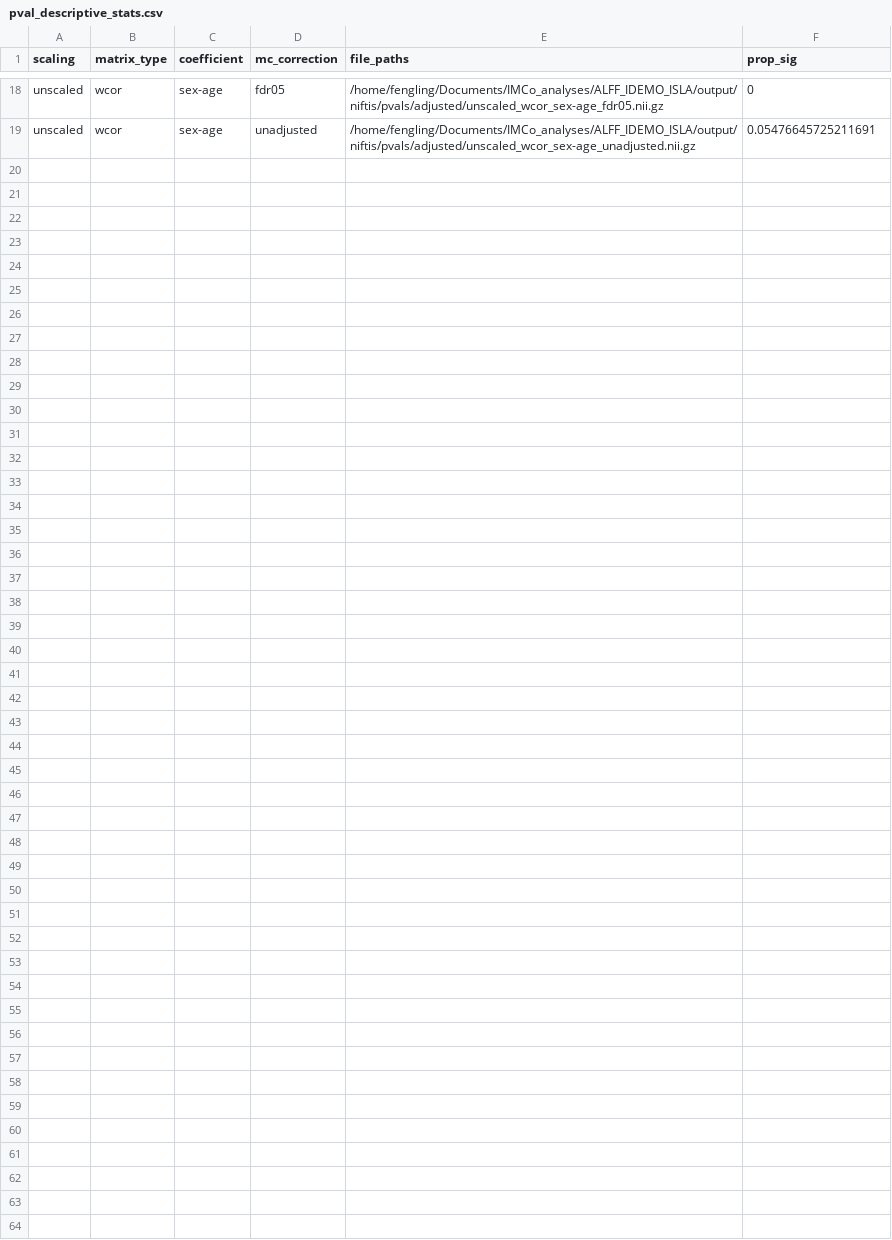
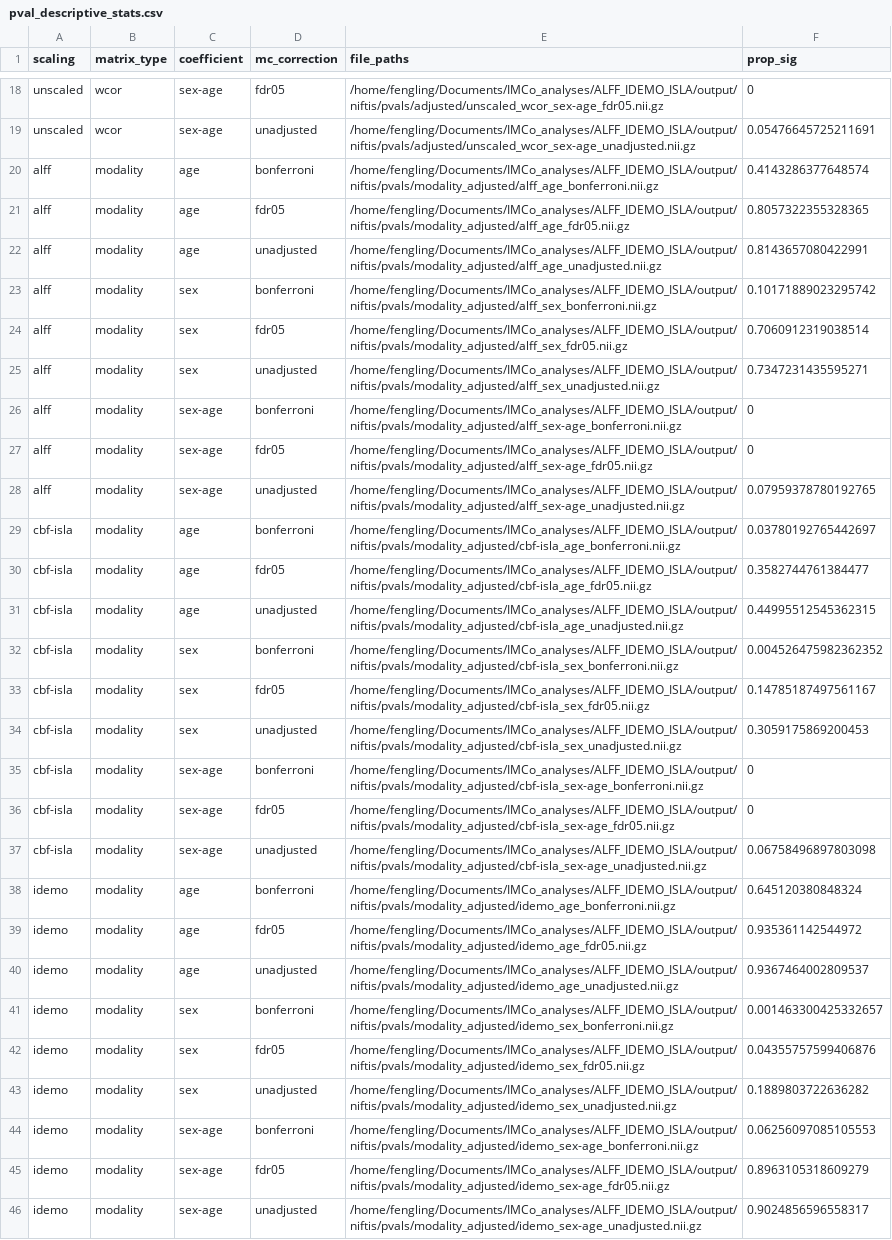
Before and after one commit to hufengling/IMCo_analyses, a CSV file: ALFF_IDEMO_ISLA/output/csvs/pval_descriptive_stats.csv, drawn as a sheet; only a part is shown, gaps mark what is left out.

Commit message:
generated pvals for modality data. Need to check images. Then work on modality barplot.

```diff
--- a/ALFF_IDEMO_ISLA/output/csvs/pval_descriptive_stats.csv
+++ b/ALFF_IDEMO_ISLA/output/csvs/pval_descriptive_stats.csv
@@ -19 +19,28 @@ unscaled,wcor,sex-age,fdr05,/home/fengling/Documents/IMCo_analyses/ALFF_IDEMO_IS
 unscaled,wcor,sex-age,unadjusted,/home/fengling/Documents/IMCo_analyses/ALFF_IDEMO_ISLA/output/niftis/pvals/adjusted/unscaled_wcor_sex-age_unadjusted.nii.gz,0.05476645725211691
+alff,modality,age,bonferroni,/home/fengling/Documents/IMCo_analyses/ALFF_IDEMO_ISLA/output/niftis/pvals/modality_adjusted/alff_age_bonferroni.nii.gz,0.4143286377648574
+alff,modality,age,fdr05,/home/fengling/Documents/IMCo_analyses/ALFF_IDEMO_ISLA/output/niftis/pvals/modality_adjusted/alff_age_fdr05.nii.gz,0.8057322355328365
+alff,modality,age,unadjusted,/home/fengling/Documents/IMCo_analyses/ALFF_IDEMO_ISLA/output/niftis/pvals/modality_adjusted/alff_age_unadjusted.nii.gz,0.8143657080422991
+alff,modality,sex,bonferroni,/home/fengling/Documents/IMCo_analyses/ALFF_IDEMO_ISLA/output/niftis/pvals/modality_adjusted/alff_sex_bonferroni.nii.gz,0.10171889023295742
+alff,modality,sex,fdr05,/home/fengling/Documents/IMCo_analyses/ALFF_IDEMO_ISLA/output/niftis/pvals/modality_adjusted/alff_sex_fdr05.nii.gz,0.7060912319038514
+alff,modality,sex,unadjusted,/home/fengling/Documents/IMCo_analyses/ALFF_IDEMO_ISLA/output/niftis/pvals/modality_adjusted/alff_sex_unadjusted.nii.gz,0.7347231435595271
+alff,modality,sex-age,bonferroni,/home/fengling/Documents/IMCo_analyses/ALFF_IDEMO_ISLA/output/niftis/pvals/modality_adjusted/alff_sex-age_bonferroni.nii.gz,0
+alff,modality,sex-age,fdr05,/home/fengling/Documents/IMCo_analyses/ALFF_IDEMO_ISLA/output/niftis/pvals/modality_adjusted/alff_sex-age_fdr05.nii.gz,0
+alff,modality,sex-age,unadjusted,/home/fengling/Documents/IMCo_analyses/ALFF_IDEMO_ISLA/output/niftis/pvals/modality_adjusted/alff_sex-age_unadjusted.nii.gz,0.07959378780192765
+cbf-isla,modality,age,bonferroni,/home/fengling/Documents/IMCo_analyses/ALFF_IDEMO_ISLA/output/niftis/pvals/modality_adjusted/cbf-isla_age_bonferroni.nii.gz,0.03780192765442697
+cbf-isla,modality,age,fdr05,/home/fengling/Documents/IMCo_analyses/ALFF_IDEMO_ISLA/output/niftis/pvals/modality_adjusted/cbf-isla_age_fdr05.nii.gz,0.3582744761384477
+cbf-isla,modality,age,unadjusted,/home/fengling/Documents/IMCo_analyses/ALFF_IDEMO_ISLA/output/niftis/pvals/modality_adjusted/cbf-isla_age_unadjusted.nii.gz,0.44995512545362315
+cbf-isla,modality,sex,bonferroni,/home/fengling/Documents/IMCo_analyses/ALFF_IDEMO_ISLA/output/niftis/pvals/modality_adjusted/cbf-isla_sex_bonferroni.nii.gz,0.004526475982362352
+cbf-isla,modality,sex,fdr05,/home/fengling/Documents/IMCo_analyses/ALFF_IDEMO_ISLA/output/niftis/pvals/modality_adjusted/cbf-isla_sex_fdr05.nii.gz,0.14785187497561167
+cbf-isla,modality,sex,unadjusted,/home/fengling/Documents/IMCo_analyses/ALFF_IDEMO_ISLA/output/niftis/pvals/modality_adjusted/cbf-isla_sex_unadjusted.nii.gz,0.3059175869200453
+cbf-isla,modality,sex-age,bonferroni,/home/fengling/Documents/IMCo_analyses/ALFF_IDEMO_ISLA/output/niftis/pvals/modality_adjusted/cbf-isla_sex-age_bonferroni.nii.gz,0
+cbf-isla,modality,sex-age,fdr05,/home/fengling/Documents/IMCo_analyses/ALFF_IDEMO_ISLA/output/niftis/pvals/modality_adjusted/cbf-isla_sex-age_fdr05.nii.gz,0
+cbf-isla,modality,sex-age,unadjusted,/home/fengling/Documents/IMCo_analyses/ALFF_IDEMO_ISLA/output/niftis/pvals/modality_adjusted/cbf-isla_sex-age_unadjusted.nii.gz,0.06758496897803098
+idemo,modality,age,bonferroni,/home/fengling/Documents/IMCo_analyses/ALFF_IDEMO_ISLA/output/niftis/pvals/modality_adjusted/idemo_age_bonferroni.nii.gz,0.645120380848324
+idemo,modality,age,fdr05,/home/fengling/Documents/IMCo_analyses/ALFF_IDEMO_ISLA/output/niftis/pvals/modality_adjusted/idemo_age_fdr05.nii.gz,0.935361142544972
+idemo,modality,age,unadjusted,/home/fengling/Documents/IMCo_analyses/ALFF_IDEMO_ISLA/output/niftis/pvals/modality_adjusted/idemo_age_unadjusted.nii.gz,0.9367464002809537
+idemo,modality,sex,bonferroni,/home/fengling/Documents/IMCo_analyses/ALFF_IDEMO_ISLA/output/niftis/pvals/modality_adjusted/idemo_sex_bonferroni.nii.gz,0.001463300425332657
+idemo,modality,sex,fdr05,/home/fengling/Documents/IMCo_analyses/ALFF_IDEMO_ISLA/output/niftis/pvals/modality_adjusted/idemo_sex_fdr05.nii.gz,0.04355757599406876
+idemo,modality,sex,unadjusted,/home/fengling/Documents/IMCo_analyses/ALFF_IDEMO_ISLA/output/niftis/pvals/modality_adjusted/idemo_sex_unadjusted.nii.gz,0.1889803722636282
+idemo,modality,sex-age,bonferroni,/home/fengling/Documents/IMCo_analyses/ALFF_IDEMO_ISLA/output/niftis/pvals/modality_adjusted/idemo_sex-age_bonferroni.nii.gz,0.06256097085105553
+idemo,modality,sex-age,fdr05,/home/fengling/Documents/IMCo_analyses/ALFF_IDEMO_ISLA/output/niftis/pvals/modality_adjusted/idemo_sex-age_fdr05.nii.gz,0.8963105318609279
+idemo,modality,sex-age,unadjusted,/home/fengling/Documents/IMCo_analyses/ALFF_IDEMO_ISLA/output/niftis/pvals/modality_adjusted/idemo_sex-age_unadjusted.nii.gz,0.9024856596558317
```
Also changed, not shown: ALFF_IDEMO_ISLA/input/csvs/input_filepaths.csv, 3 other files.
